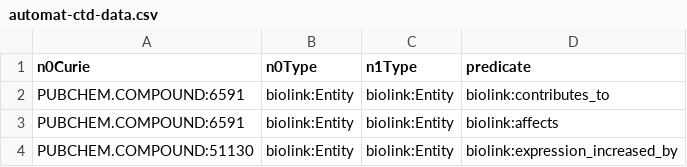
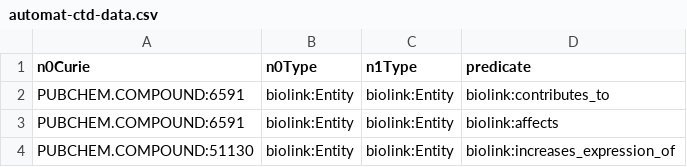
Before and after one commit to helxplatform/translator-devops, a CSV file: monitoring/test-specs/data/automat/automat-ctd-data.csv, drawn as a sheet.

```diff
--- a/monitoring/test-specs/data/automat/automat-ctd-data.csv
+++ b/monitoring/test-specs/data/automat/automat-ctd-data.csv
@@ -3,2 +3,2 @@ PUBCHEM.COMPOUND:6591,biolink:Entity,biolink:Entity,biolink:contributes_to
 PUBCHEM.COMPOUND:6591,biolink:Entity,biolink:Entity,biolink:affects
-PUBCHEM.COMPOUND:51130,biolink:Entity,biolink:Entity,biolink:expression_increased_by
+PUBCHEM.COMPOUND:51130,biolink:Entity,biolink:Entity,biolink:increases_expression_of
```
Also changed, not shown: 1 other file.
